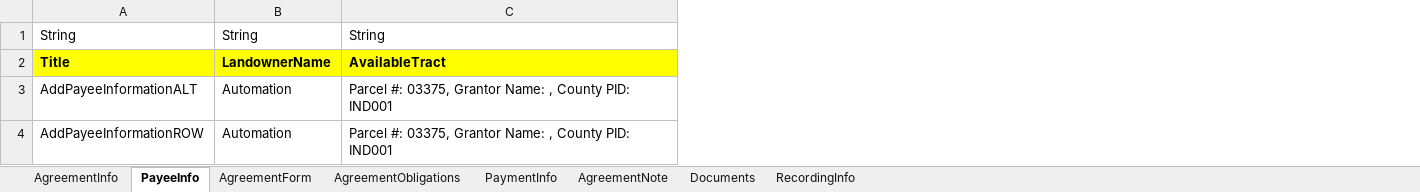
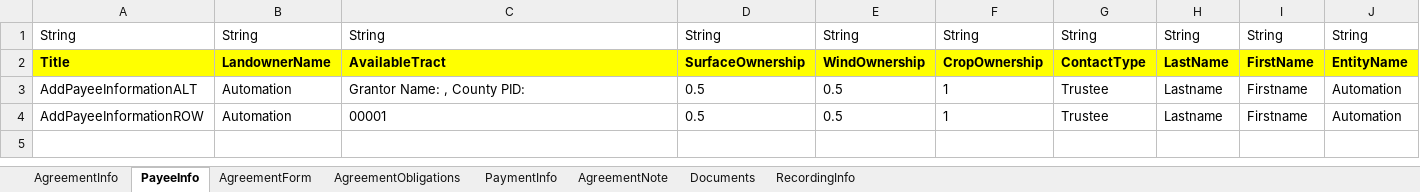
Before and after one commit to nayanthakor1994/AMPS_Automation_V2, an Excel workbook: Excel/Agreement_Information.xlsx, sheet PayeeInfo, drawn as a sheet; values as stored, in another font and other column widths than the file's, no borders; the diff names each change by its address in the sheet, - before the commit and + after, or states it on an @@ line.

```diff
--- a/Excel/Agreement_Information.xlsx (sheet PayeeInfo)
+++ b/Excel/Agreement_Information.xlsx (sheet PayeeInfo)
+column D, rows 1-4: String | SurfaceOwnership | 0.5 | 0.5
+column E, rows 1-4: String | WindOwnership | 0.5 | 0.5
+column F, rows 1-4: String | CropOwnership | 1 | 1
+column G, rows 1-4: String | ContactType | Trustee | Trustee
+column H, rows 1-4: String | LastName | Lastname | Lastname
+column I, rows 1-4: String | FirstName | Firstname | Firstname
+column J, rows 1-4: String | EntityName | Automation | Automation
-C3: Parcel #: 03375, Grantor Name: , County PID: IND001
+C3: Grantor Name: , County PID:
-C4: Parcel #: 03375, Grantor Name: , County PID: IND001
+C4: 00001
```
Also changed, not shown: sheet PaymentInfo, sheet AgreementObligations, 10 other files.
